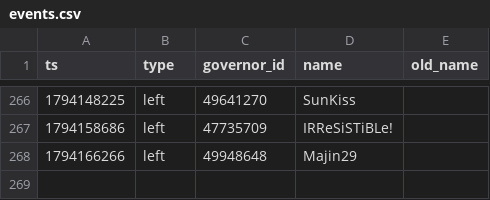
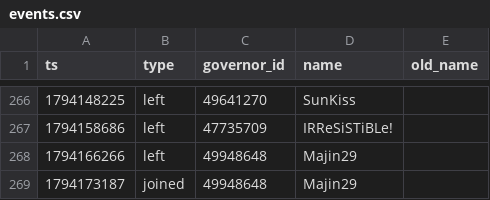
Before and after one commit to Aphrodite213/KS-MP, a CSV file: data/events.csv, drawn as a sheet; only a part is shown, gaps mark what is left out; the diff names each change by its address in the sheet, - before the commit and + after, or states it on an @@ line.

```diff
--- a/data/events.csv
+++ b/data/events.csv
+row 269: 1794173187 | joined | 49948648 | Majin29
```
Also changed, not shown: 1 other file.
